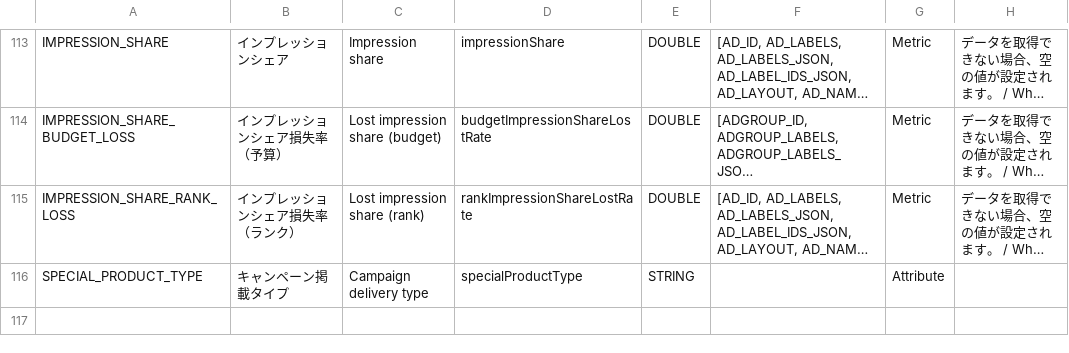
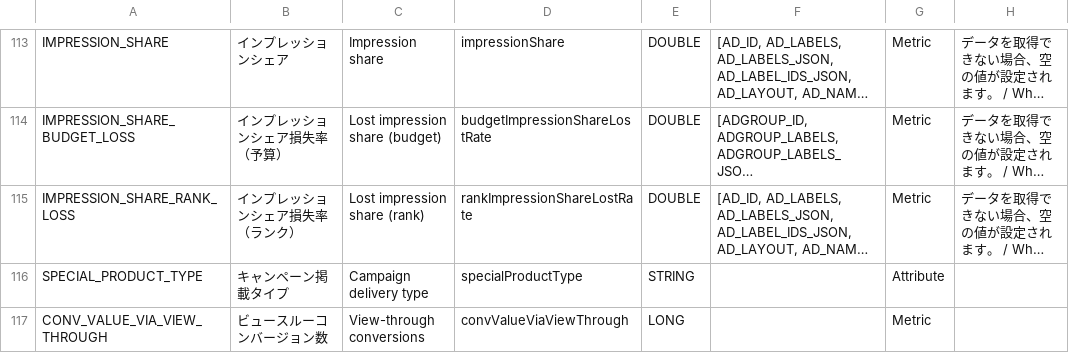
Before and after one commit to yahoojp-marketing/ads-display-api-documents, a CSV file: reports/v2/AD.csv, drawn as a sheet; only a part is shown, gaps mark what is left out; long unchanged cells end in …; the diff names each change by its address in the sheet, - before the commit and + after, or states it on an @@ line.

```diff
--- a/reports/v2/AD.csv
+++ b/reports/v2/AD.csv
+row 117: CONV_VALUE_VIA_VIEW_THROUGH | ビュースルーコンバージョン数 | View-through conversions | convValueViaViewThrough | LONG |  | Metric
```
Also changed, not shown: reports/v2/AUDIENCE_CATEGORY.csv, reports/v2/FREQUENCY.csv, 11 other files.
